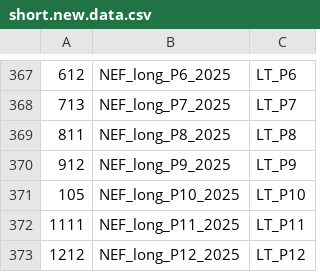
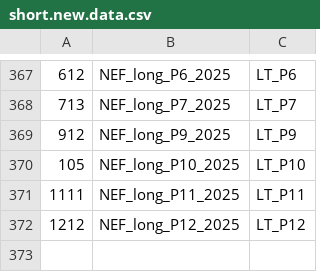
Before and after one commit to solimarygh/nefineo-cesab, a CSV file: Data/short.new.data.csv, drawn as a sheet; only a part is shown, gaps mark what is left out.

Commit message:
sin P8 en longtime porque esta repedida la coordenada con P3

```diff
--- a/Data/short.new.data.csv
+++ b/Data/short.new.data.csv
@@ -368,3 +368,2 @@
 "713","NEF_long_P7_2025","LT_P7"
-"811","NEF_long_P8_2025","LT_P8"
 "912","NEF_long_P9_2025","LT_P9"
```
